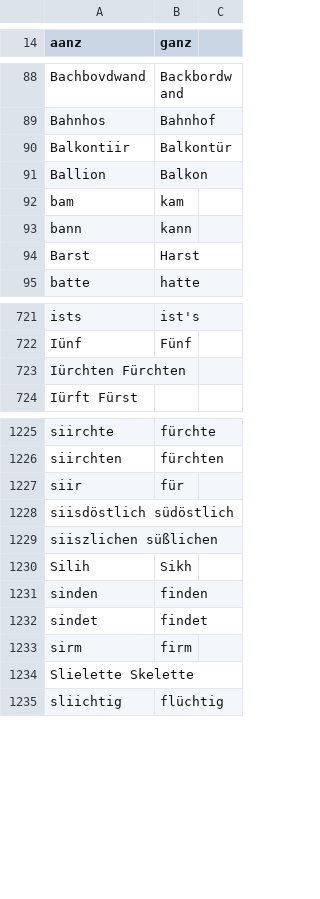
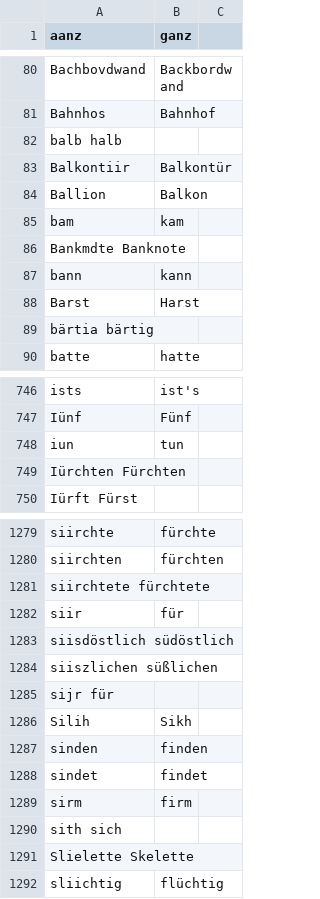
Before and after one commit to cradloff/ebooks, a CSV file: Harald Harst/rechtschreibung.csv, drawn as a sheet; only a part is shown, gaps mark what is left out; the diff covers the shown part only.

```diff
--- a/Harald Harst/rechtschreibung.csv
+++ b/Harald Harst/rechtschreibung.csv
@@ -89,2 +81,3 @@ Bachbovdwand	Backbordwand
 Bahnhos	Bahnhof
+balb halb
 Balkontiir	Balkontür
@@ -92,4 +85,6 @@ Ballion	Balkon
 bam	kam
+Bankmdte Banknote
 bann	kann
 Barst	Harst
+bärtia bärtig
 batte	hatte
@@ -722,2 +747,3 @@ ists	ist's
 Iünf	Fünf
+iun	tun
 Iürchten Fürchten
@@ -1226,2 +1280,3 @@ siirchte	fürchte
 siirchten	fürchten
+siirchtete fürchtete
 siir	für
@@ -1229,2 +1284,3 @@ siisdöstlich südöstlich
 siiszlichen süßlichen
+sijr für
 Silih	Sikh
@@ -1233,2 +1289,3 @@ sindet	findet
 sirm	firm
+sith sich
 Slielette Skelette
```
Also changed, not shown: 71 added rows and 13 moved rows elsewhere in this file, 7 other files.
